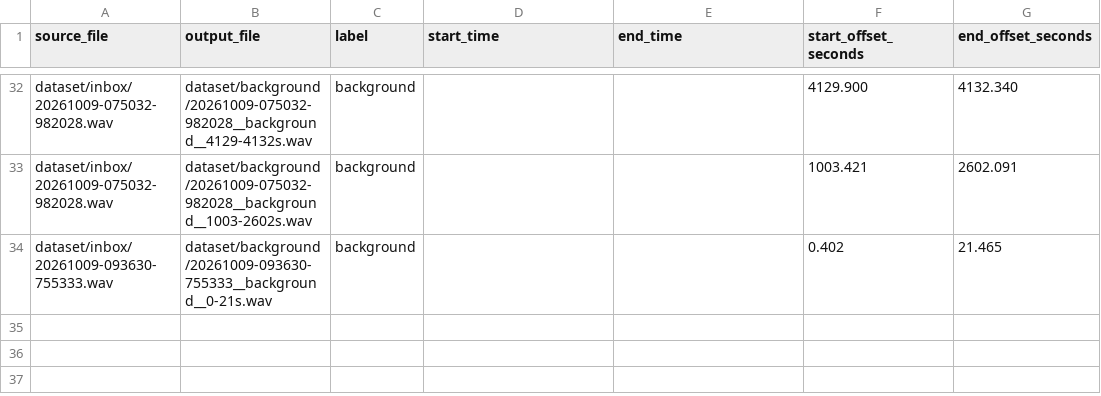
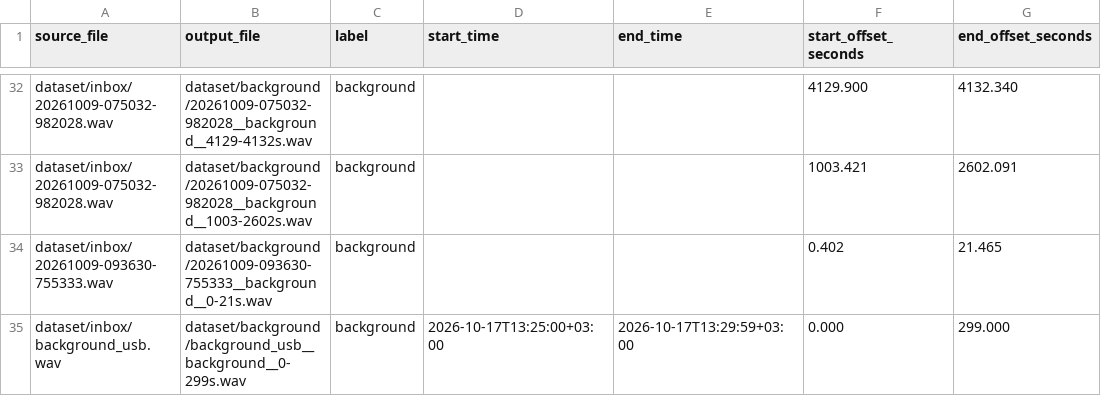
Before and after one commit to benchdoos/siren-detector, a CSV file: dataset/annotations.csv, drawn as a sheet; only a part is shown, gaps mark what is left out.

```diff
--- a/dataset/annotations.csv
+++ b/dataset/annotations.csv
@@ -34 +34,2 @@ dataset/inbox/20261009-075032-982028.wav,dataset/background/20261009-075032-9820
 dataset/inbox/20261009-093630-755333.wav,dataset/background/20261009-093630-755333__background__0-21s.wav,background,,,0.402,21.465
+dataset/inbox/background_usb.wav,dataset/background/background_usb__background__0-299s.wav,background,2026-10-17T13:25:00+03:00,2026-10-17T13:29:59+03:00,0.000,299.000
```
Also changed, not shown: 2 other files.
